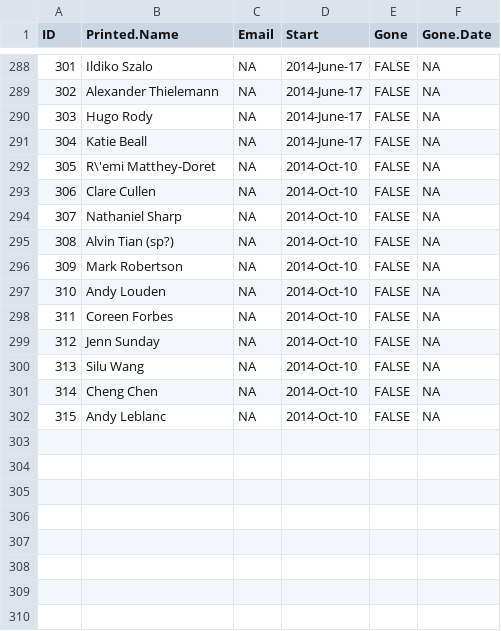
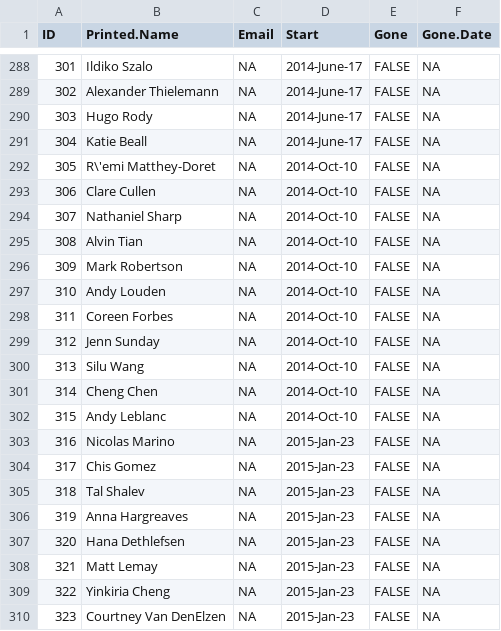
Before and after one commit to lmguzman/CoffeeCoop, a CSV file: coffee_database/people.csv, drawn as a sheet; only a part is shown, gaps mark what is left out.

Commit message:
Added new people; corrected Alvin's name

```diff
--- a/coffee_database/people.csv
+++ b/coffee_database/people.csv
@@ -294,3 +294,3 @@ ID,Printed.Name,Email,Start,Gone,Gone.Date
 307,"Nathaniel Sharp",NA,2014-Oct-10,FALSE,NA
-308,"Alvin Tian (sp?)",NA,2014-Oct-10,FALSE,NA
+308,"Alvin Tian",NA,2014-Oct-10,FALSE,NA
 309,"Mark Robertson",NA,2014-Oct-10,FALSE,NA
@@ -302 +302,9 @@ ID,Printed.Name,Email,Start,Gone,Gone.Date
 315,"Andy Leblanc",NA,2014-Oct-10,FALSE,NA
+316,"Nicolas Marino",NA,2015-Jan-23,FALSE,NA
+317,"Chis Gomez",NA,2015-Jan-23,FALSE,NA
+318,"Tal Shalev",NA,2015-Jan-23,FALSE,NA
+319,"Anna Hargreaves",NA,2015-Jan-23,FALSE,NA
+320,"Hana Dethlefsen",NA,2015-Jan-23,FALSE,NA
+321,"Matt Lemay",NA,2015-Jan-23,FALSE,NA
+322,"Yinkiria Cheng",NA,2015-Jan-23,FALSE,NA
+323,"Courtney Van DenElzen",NA,2015-Jan-23,FALSE,NA
```
